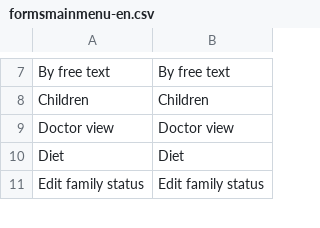
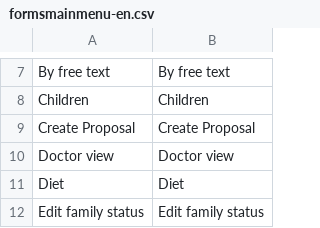
Before and after one commit to AKSW/Dispedia, a CSV file: extensions/formsmainmenu/languages/formsmainmenu-en.csv, drawn as a sheet; only a part is shown, gaps mark what is left out.

```diff
--- a/extensions/formsmainmenu/languages/formsmainmenu-en.csv
+++ b/extensions/formsmainmenu/languages/formsmainmenu-en.csv
@@ -8,2 +8,3 @@ By free text;By free text
 Children;Children
+Create Proposal;Create Proposal
 Doctor view;Doctor view
```
Also changed, not shown: extensions/formsmainmenu/languages/formsmainmenu-de.csv, 1 other file.
